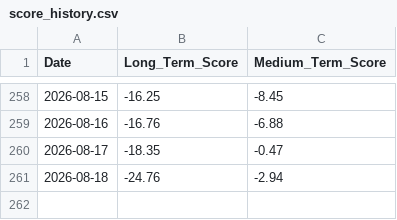
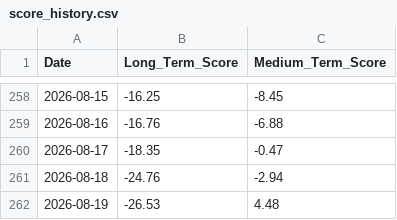
Before and after one commit to LucasHonoratoDeSouza/Bitcoin-Quant-Project, a CSV file: data/signals/score_history.csv, drawn as a sheet; only a part is shown, gaps mark what is left out.

```diff
--- a/data/signals/score_history.csv
+++ b/data/signals/score_history.csv
@@ -261 +261,2 @@ Date,Long_Term_Score,Medium_Term_Score
 2026-08-18,-24.76,-2.94
+2026-08-19,-26.53,4.48
```
Also changed, not shown: 8 other files.
